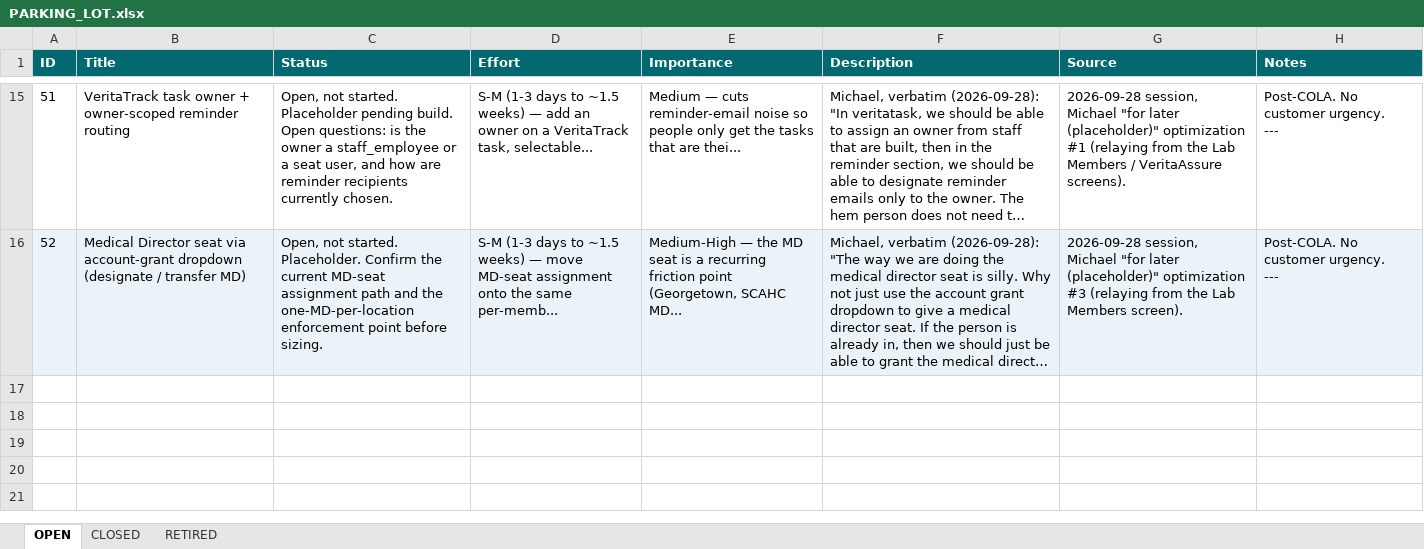
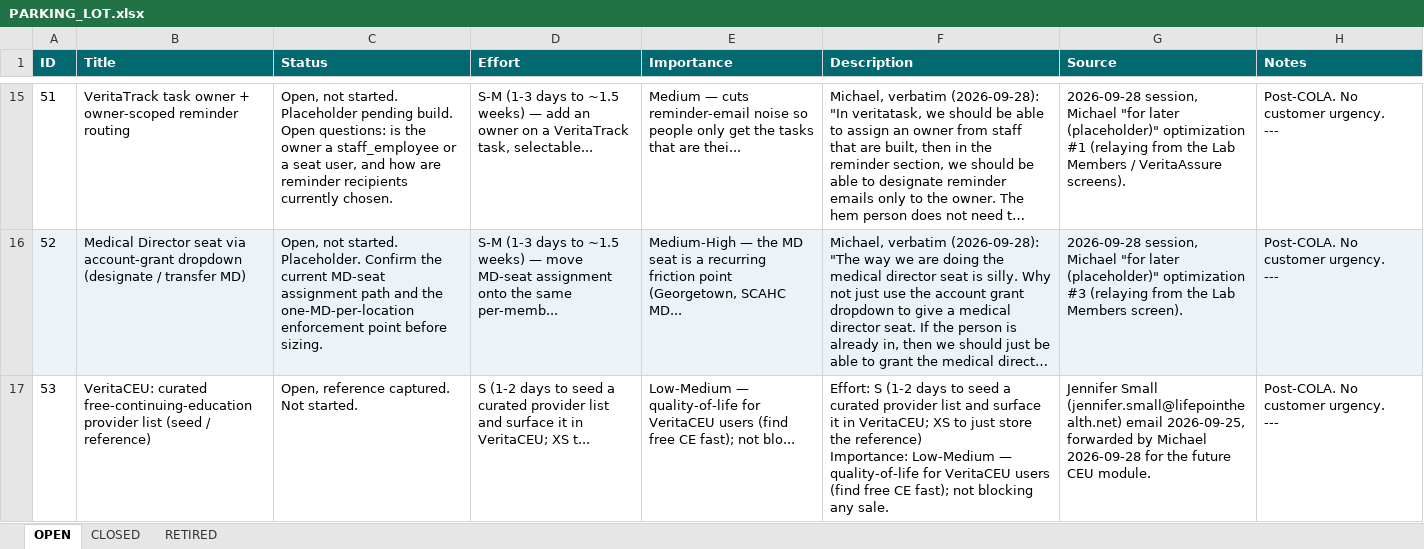
Before and after one commit to mav40121/veritas-lab-services, an Excel workbook: PARKING_LOT.xlsx, sheet OPEN, drawn as a sheet; only a part is shown, gaps mark what is left out; long unchanged cells end in …; values as stored, in another font and other column widths than the file's, no borders; ↵ is a line break in a cell; the diff names each change by its address in the sheet, - before the commit and + after, or states it on an @@ line.

```diff
--- a/PARKING_LOT.xlsx (sheet OPEN)
+++ b/PARKING_LOT.xlsx (sheet OPEN)
+row 17: 53 | VeritaCEU: curated free-continuing-education provider list (seed / reference) | Open, reference captured. Not started. | S (1-2 days to seed a curated provider list and surface it in VeritaCEU; XS t... | Low-Medium — quality-of-life for VeritaCEU users (find free CE fast); not blo... | Effort: S (1-2 days to seed a curated provider list and surface it in VeritaCEU; XS to just store the reference) ↵ Importance: Low-Medium — quality-of-life for VeritaCEU users (find free CE fast); not blocking any sale. | Jennifer Small (jennifer.small@lifepointhealth.net) email 2026-09-25, forwarded by Michael 2026-09-28 for the future CEU module. | Post-COLA. No customer urgency. ↵ ---
```
Also changed, not shown: 1 other file.
